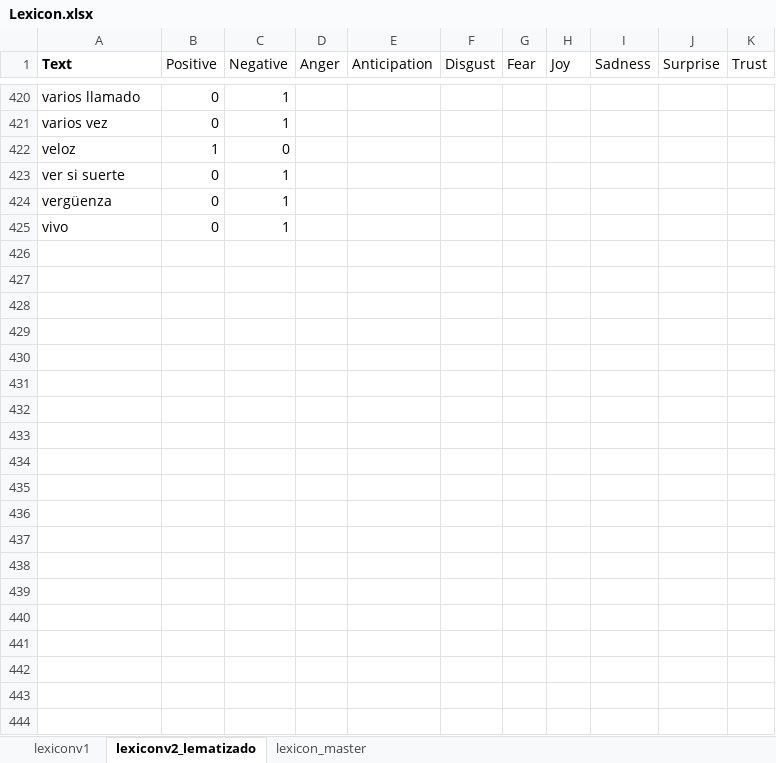
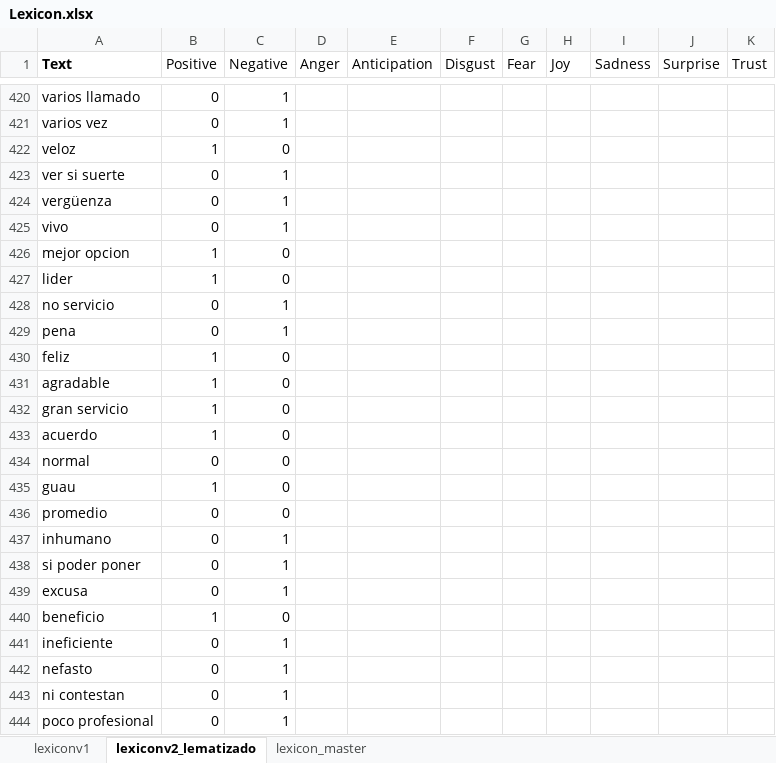
Before and after one commit to jatmnk9/Thesis_project_QuispeCabello_Sanchez_Wong, an Excel workbook: demo_lexicon/Lexicon.xlsx, sheet lexiconv2_lematizado, drawn as a sheet; only a part is shown, gaps mark what is left out; values as stored, in another font and other column widths than the file's, no borders; the diff covers the shown part only; the diff names each change by its address in the sheet, - before the commit and + after, or states it on an @@ line.

Commit message:
Agregando textos al lexicon

```diff
--- a/demo_lexicon/Lexicon.xlsx (sheet lexiconv2_lematizado)
+++ b/demo_lexicon/Lexicon.xlsx (sheet lexiconv2_lematizado)
+row 426: mejor opcion | 1 | 0
+row 427: lider | 1 | 0
+row 428: no servicio | 0 | 1
+row 429: pena | 0 | 1
+row 430: feliz | 1 | 0
+row 431: agradable | 1 | 0
+row 432: gran servicio | 1 | 0
+row 433: acuerdo | 1 | 0
+row 434: normal | 0 | 0
+row 435: guau | 1 | 0
+row 436: promedio | 0 | 0
+row 437: inhumano | 0 | 1
+row 438: si poder poner | 0 | 1
+row 439: excusa | 0 | 1
+row 440: beneficio | 1 | 0
+row 441: ineficiente | 0 | 1
+row 442: nefasto | 0 | 1
+row 443: ni contestan | 0 | 1
+row 444: poco profesional | 0 | 1
```
Also changed, not shown: 85 added rows elsewhere in this sheet, demo_lexicon/dataset_clean_reviews.xlsx, demo_lexicon/reseñas_emociones_etiquetadas.xlsx.
